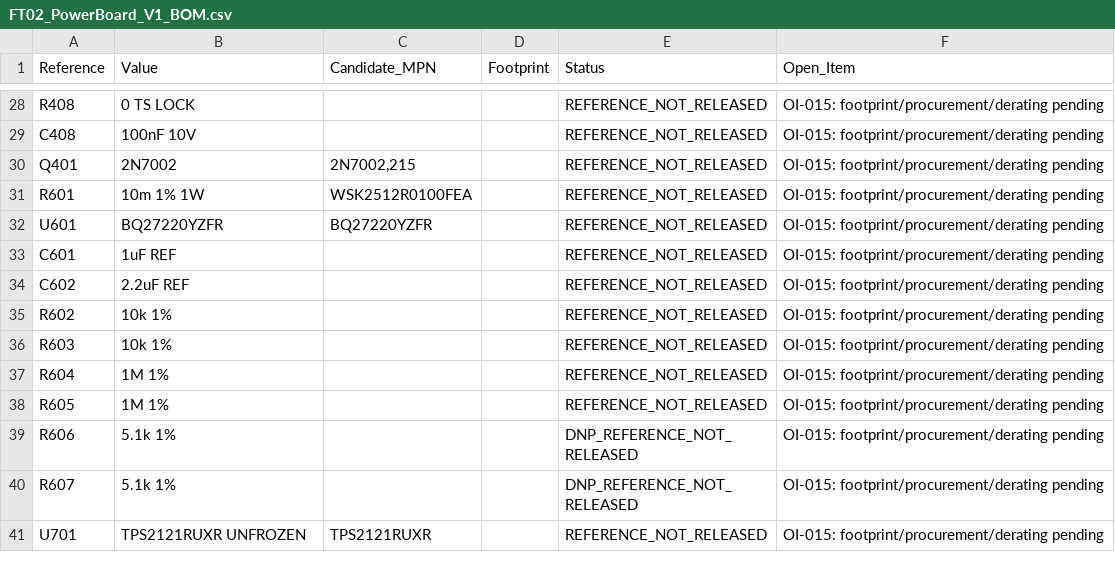
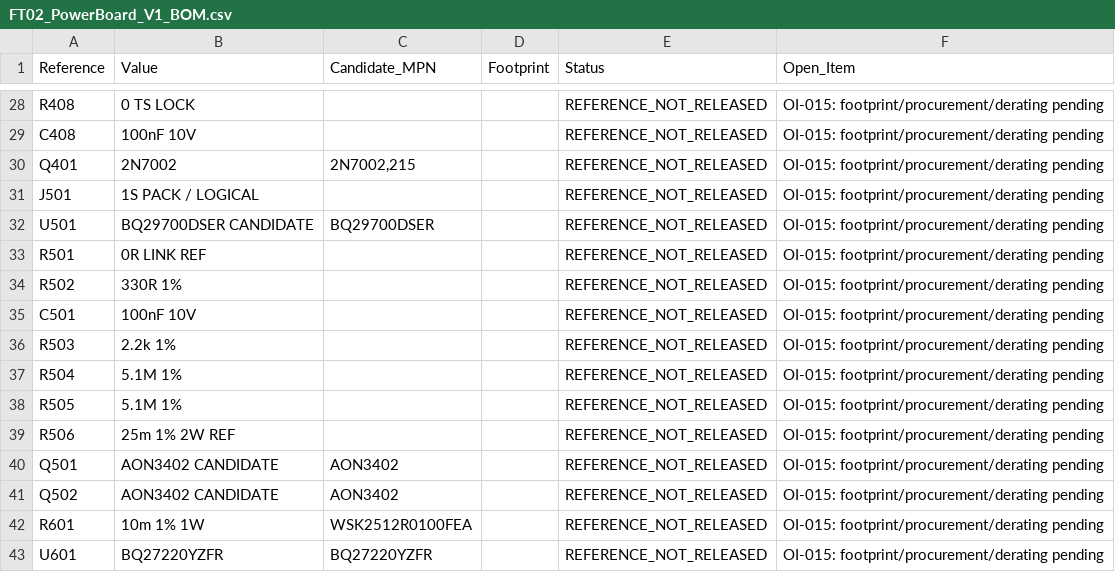
Before and after one commit to yemol/LanternBox, a CSV file: bom/FT02_PowerBoard_V1_BOM.csv, drawn as a sheet; only a part is shown, gaps mark what is left out; the shorter side is filled out with more unchanged rows; the diff names each change by its address in the sheet, - before the commit and + after, or states it on an @@ line.

Commit message:
Wire FT02 battery guard candidate and export Phase1 review drawings

```diff
--- a/bom/FT02_PowerBoard_V1_BOM.csv
+++ b/bom/FT02_PowerBoard_V1_BOM.csv
+row 31: J501 | 1S PACK / LOGICAL |  |  | REFERENCE_NOT_RELEASED | OI-015: footprint/procurement/derating pending
+row 32: U501 | BQ29700DSER CANDIDATE | BQ29700DSER |  | REFERENCE_NOT_RELEASED | OI-015: footprint/procurement/derating pending
+row 33: R501 | 0R LINK REF |  |  | REFERENCE_NOT_RELEASED | OI-015: footprint/procurement/derating pending
+row 34: R502 | 330R 1% |  |  | REFERENCE_NOT_RELEASED | OI-015: footprint/procurement/derating pending
+row 35: C501 | 100nF 10V |  |  | REFERENCE_NOT_RELEASED | OI-015: footprint/procurement/derating pending
+row 36: R503 | 2.2k 1% |  |  | REFERENCE_NOT_RELEASED | OI-015: footprint/procurement/derating pending
+row 37: R504 | 5.1M 1% |  |  | REFERENCE_NOT_RELEASED | OI-015: footprint/procurement/derating pending
+row 38: R505 | 5.1M 1% |  |  | REFERENCE_NOT_RELEASED | OI-015: footprint/procurement/derating pending
+row 39: R506 | 25m 1% 2W REF |  |  | REFERENCE_NOT_RELEASED | OI-015: footprint/procurement/derating pending
+row 40: Q501 | AON3402 CANDIDATE | AON3402 |  | REFERENCE_NOT_RELEASED | OI-015: footprint/procurement/derating pending
+row 41: Q502 | AON3402 CANDIDATE | AON3402 |  | REFERENCE_NOT_RELEASED | OI-015: footprint/procurement/derating pending
```
Also changed, not shown: 41 other files.
